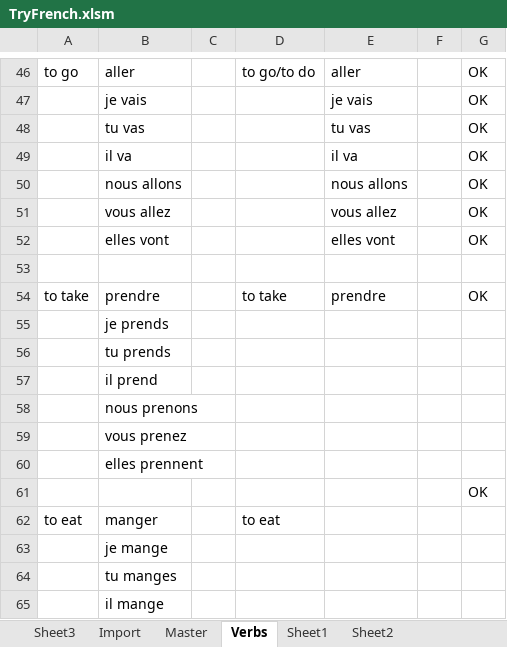
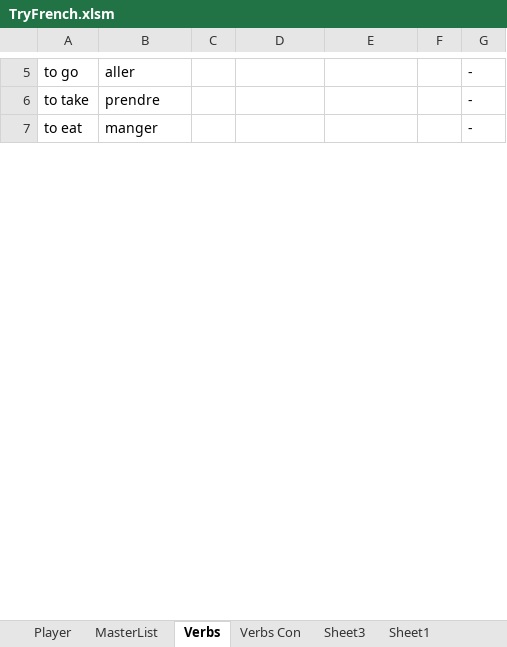
Before and after one commit to TimCook314/FrenchLangApp, an Excel workbook: FrenchPythonDev/TryFrench.xlsm, sheet Verbs, drawn as a sheet; only a part is shown, gaps mark what is left out; values as stored, in another font and other column widths than the file's, no borders; removed rows and columns are numbered as before the commit, all else as after; the diff covers the shown part only; the diff names each change by its address in the sheet, - before the commit and + after, or states it on an @@ line.

```diff
--- a/FrenchPythonDev/TryFrench.xlsm (sheet Verbs)
+++ b/FrenchPythonDev/TryFrench.xlsm (sheet Verbs)
-sheet tab: Master
+sheet tab: Player
-sheet tab: Import
+sheet tab: MasterList
+sheet tab: Verbs Con
@@ sheet tab order changed: Player | MasterList | Verbs | Verbs Con | Sheet3 | Sheet1 @@
-D5: to go/to do
+D5: (empty)
-E5: aller
+E5: (empty)
-G5: OK
+G5: -
-row 47:  | je vais |  |  | je vais |  | OK
-row 48:  | tu vas |  |  | tu vas |  | OK
-row 49:  | il va |  |  | il va |  | OK
-row 50:  | nous allons |  |  | nous allons |  | OK
-row 51:  | vous allez |  |  | vous allez |  | OK
-row 52:  | elles vont |  |  | elles vont |  | OK
-row 53: (empty)
-D6: to take
+D6: (empty)
-E6: prendre
+E6: (empty)
-G6: OK
+G6: -
-row 55:  | je prends
-row 56:  | tu prends
-row 57:  | il prend
-row 58:  | nous prenons
-row 59:  | vous prenez
-row 60:  | elles prennent
-row 61:  |  |  |  |  |  | OK
-D7: to eat
+D7: (empty)
-G7: (empty)
+G7: -
-row 63:  | je mange
-row 64:  | tu manges
-row 65:  | il mange
```
Also changed, not shown: 8 added rows, 65 removed rows and 12 edited cells elsewhere in this sheet, sheet Player, formulas that keep their value, charts or pictures, 1 other file.
